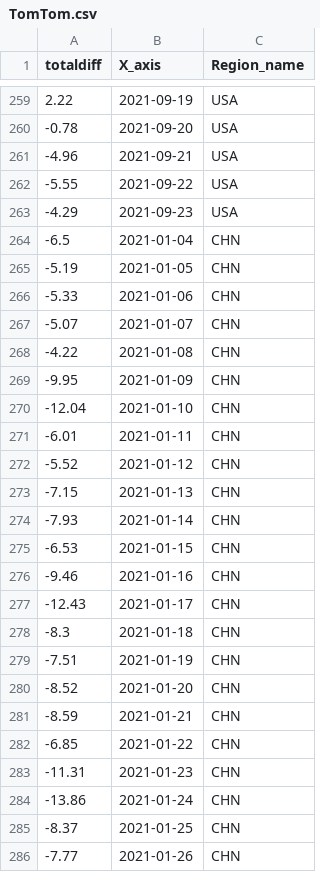
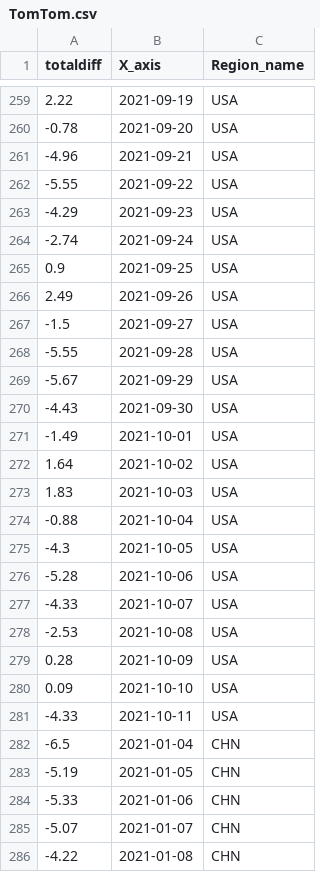
Before and after one commit to b9907051/iphone, a CSV file: static/data/TomTom.csv, drawn as a sheet; only a part is shown, gaps mark what is left out; the shorter side is filled out with more unchanged rows; the diff covers the shown part only; the diff names each change by its address in the sheet, - before the commit and + after, or states it on an @@ line.

```diff
--- a/static/data/TomTom.csv
+++ b/static/data/TomTom.csv
+row 264: -2.74 | 2021-09-24 | USA
+row 265: 0.9 | 2021-09-25 | USA
+row 266: 2.49 | 2021-09-26 | USA
+row 267: -1.5 | 2021-09-27 | USA
+row 268: -5.55 | 2021-09-28 | USA
+row 269: -5.67 | 2021-09-29 | USA
+row 270: -4.43 | 2021-09-30 | USA
+row 271: -1.49 | 2021-10-01 | USA
+row 272: 1.64 | 2021-10-02 | USA
+row 273: 1.83 | 2021-10-03 | USA
+row 274: -0.88 | 2021-10-04 | USA
+row 275: -4.3 | 2021-10-05 | USA
+row 276: -5.28 | 2021-10-06 | USA
+row 277: -4.33 | 2021-10-07 | USA
+row 278: -2.53 | 2021-10-08 | USA
+row 279: 0.28 | 2021-10-09 | USA
+row 280: 0.09 | 2021-10-10 | USA
+row 281: -4.33 | 2021-10-11 | USA
```
Also changed, not shown: 18 added rows elsewhere in this file, static/data/Electronics/bestbuy_laptop.csv, static/data/Shipping/FBX指數.csv, 20 other files.
